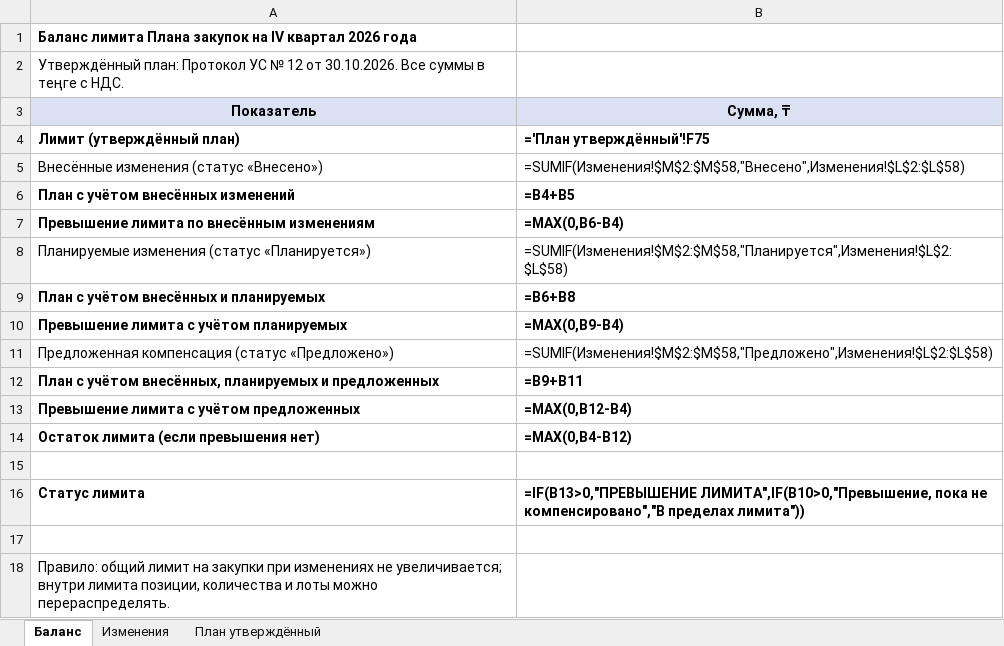
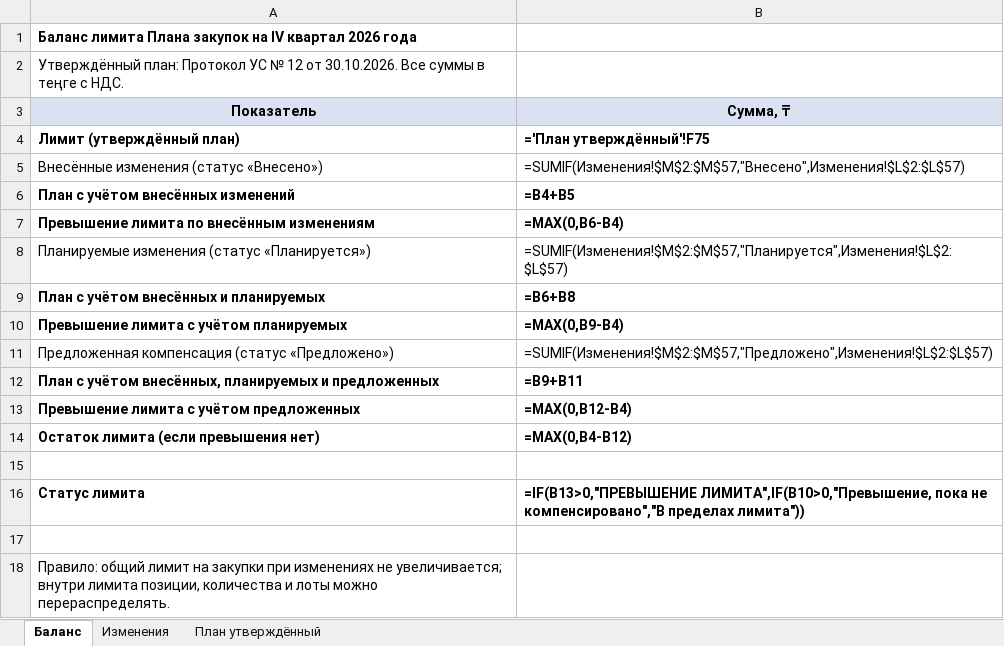
Before and after one commit to murat01042014/obsidian-vault, an Excel workbook: Procurement/_документы/Журнал изменений Плана закупок и баланс лимита.xlsx, sheet Баланс, drawn as a sheet; values as stored, in another font and other column widths than the file's, no borders; formulas without a stored value are shown as written; conditional formats not drawn; the diff names each change by its address in the sheet, - before the commit and + after, or states it on an @@ line.

```diff
--- a/Procurement/_документы/Журнал изменений Плана закупок и баланс лимита.xlsx (sheet Баланс)
+++ b/Procurement/_документы/Журнал изменений Плана закупок и баланс лимита.xlsx (sheet Баланс)
-B5 (Сумма, ₸): =SUMIF(Изменения!$M$2:$M$58,"Внесено",Изменения!$L$2:$L$58)
+B5 (Сумма, ₸): =SUMIF(Изменения!$M$2:$M$57,"Внесено",Изменения!$L$2:$L$57)
-B8 (Сумма, ₸): =SUMIF(Изменения!$M$2:$M$58,"Планируется",Изменения!$L$2:$L$58)
+B8 (Сумма, ₸): =SUMIF(Изменения!$M$2:$M$57,"Планируется",Изменения!$L$2:$L$57)
-B11 (Сумма, ₸): =SUMIF(Изменения!$M$2:$M$58,"Предложено",Изменения!$L$2:$L$58)
+B11 (Сумма, ₸): =SUMIF(Изменения!$M$2:$M$57,"Предложено",Изменения!$L$2:$L$57)
```
Also changed, not shown: sheet Изменения, Procurement/_документы/Смета и тарифы по подпискам (проект 2026-11-17).xlsx, 2 other files.
